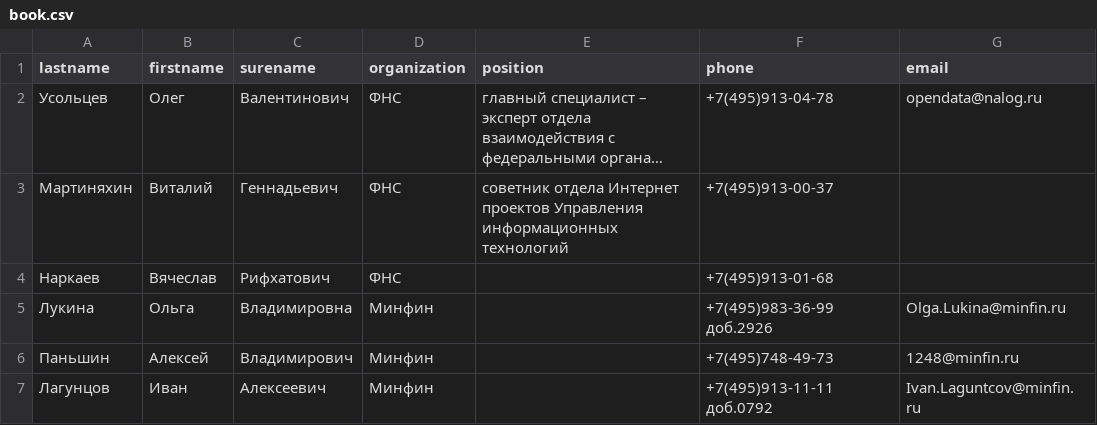
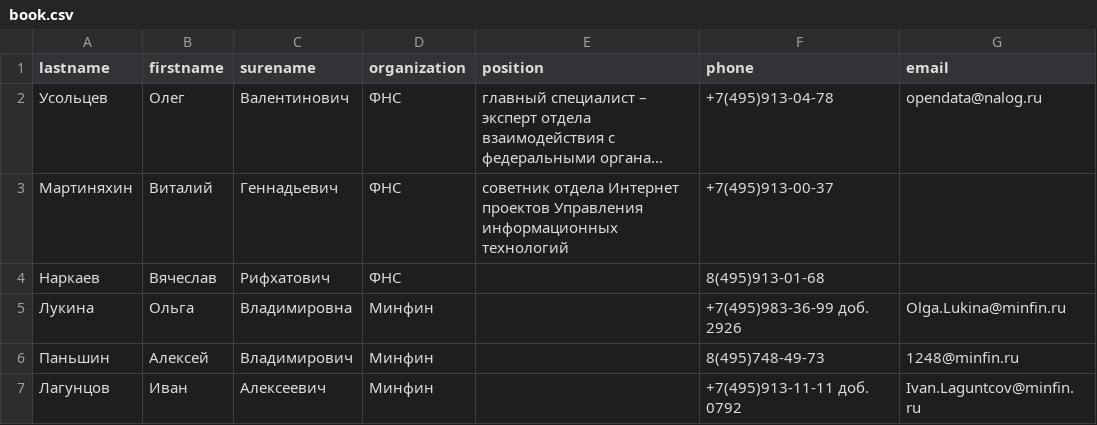
Before and after one commit to malkops/netology_homeworks, a CSV file: advanced/regex/book.csv, drawn as a sheet; long unchanged cells end in ….

Commit message:
refactoring regex homework add template for mongo

```diff
--- a/advanced/regex/book.csv
+++ b/advanced/regex/book.csv
@@ -3,5 +3,5 @@ lastname,firstname,surename, organization,position,phone,email
 Мартиняхин,Виталий,Геннадьевич,ФНС,cоветник отдела Интернет проектов Управления информационных технологий,+7(495)913-00-37,
-Наркаев,Вячеслав,Рифхатович,ФНС,,+7(495)913-01-68,
-Лукина,Ольга,Владимировна,Минфин,,+7(495)983-36-99 доб.2926,Olga.Lukina@minfin.ru
-Паньшин,Алексей,Владимирович,Минфин,,+7(495)748-49-73,1248@minfin.ru
-Лагунцов,Иван,Алексеевич,Минфин,,+7(495)913-11-11 доб.0792,Ivan.Laguntcov@minfin.ru
+Наркаев,Вячеслав,Рифхатович,ФНС,,8(495)913-01-68,
+Лукина,Ольга,Владимировна,Минфин,,+7(495)983-36-99 доб. 2926,Olga.Lukina@minfin.ru
+Паньшин,Алексей,Владимирович,Минфин,,8(495)748-49-73,1248@minfin.ru
+Лагунцов,Иван,Алексеевич,Минфин,,+7(495)913-11-11 доб. 0792,Ivan.Laguntcov@minfin.ru
```
Also changed, not shown: 3 other files.
